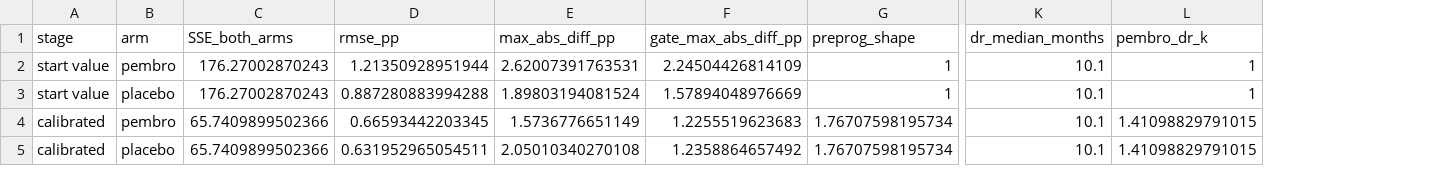
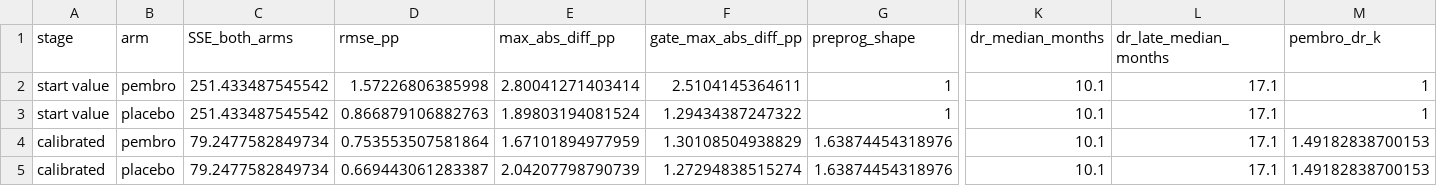
Before and after one commit to akehara1001/exercise_cea, a CSV file: output/phase1/calibration.csv, drawn as a sheet; only a part is shown, gaps mark what is left out; removed rows and columns are numbered as before the commit, all else as after; rows hold the shown columns only; the diff names each change by its address in the sheet, - before the commit and + after, or states it on an @@ line.

```diff
--- a/output/phase1/calibration.csv
+++ b/output/phase1/calibration.csv
+column L (dr_late_median_months), rows 2-3: 17.1 | 17.1
-C2:C3 (SSE_both_arms): 176.27002870243
+C2:C3 (SSE_both_arms): 251.433487545542
-D2 (rmse_pp): 1.21350928951944
+D2 (rmse_pp): 1.57226806385998
-E2 (max_abs_diff_pp): 2.62007391763531
+E2 (max_abs_diff_pp): 2.80041271403414
-F2 (gate_max_abs_diff_pp): 2.24504426814109
+F2 (gate_max_abs_diff_pp): 2.5104145364611
-D3 (rmse_pp): 0.887280883994288
+D3 (rmse_pp): 0.866879106882763
-F3 (gate_max_abs_diff_pp): 1.57894048976669
+F3 (gate_max_abs_diff_pp): 1.29434387247322
-row 4: calibrated | pembro | 65.7409899502366 | 0.66593442203345 | 1.5736776651149 | 1.2255519623683 | 1.76707598195734 | 10.1 | 1.41098829791015
-row 5: calibrated | placebo | 65.7409899502366 | 0.631952965054511 | 2.05010340270108 | 1.2358864657492 | 1.76707598195734 | 10.1 | 1.41098829791015
+row 4: calibrated | pembro | 79.2477582849734 | 0.753553507581864 | 1.67101894977959 | 1.30108504938829 | 1.63874454318976 | 10.1 | 17.1 | 1.49182838700153
+row 5: calibrated | placebo | 79.2477582849734 | 0.669443061283387 | 2.04207798790739 | 1.27294838515274 | 1.63874454318976 | 10.1 | 17.1 | 1.49182838700153
```
Also changed, not shown: output/phase1/bootstrap_summary.csv, output/phase1/calibration_curves.csv, 51 other files.
